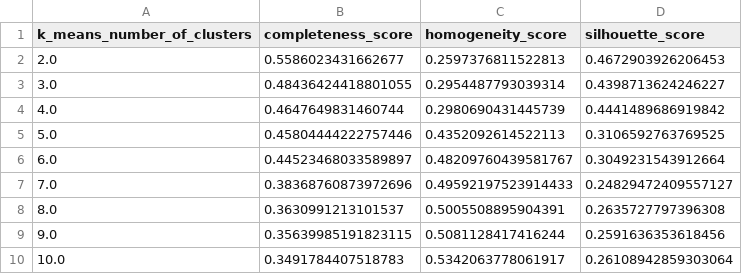
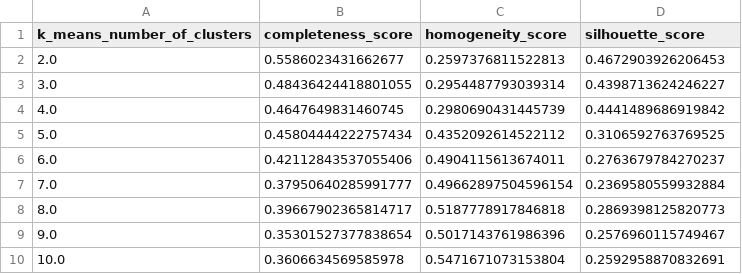
Before and after one commit to rpplayground/CS982, a CSV file: assignment1/kmeans_parameter_analysis.csv, drawn as a sheet.

Commit message:
Tidying up numbering an comments.

```diff
--- a/assignment1/kmeans_parameter_analysis.csv
+++ b/assignment1/kmeans_parameter_analysis.csv
@@ -3,8 +3,8 @@ k_means_number_of_clusters,completeness_score,homogeneity_score,silhouette_score
 3.0,0.48436424418801055,0.2954487793039314,0.4398713624246227
-4.0,0.4647649831460744,0.2980690431445739,0.4441489686919842
-5.0,0.45804444222757446,0.4352092614522113,0.3106592763769525
-6.0,0.44523468033589897,0.48209760439581767,0.3049231543912664
-7.0,0.38368760873972696,0.49592197523914433,0.24829472409557127
-8.0,0.3630991213101537,0.5005508895904391,0.2635727797396308
-9.0,0.35639985191823115,0.5081128417416244,0.2591636353618456
-10.0,0.3491784407518783,0.5342063778061917,0.26108942859303064
+4.0,0.4647649831460745,0.2980690431445739,0.4441489686919842
+5.0,0.45804444222757434,0.4352092614522112,0.3106592763769525
+6.0,0.42112843537055406,0.4904115613674011,0.2763679784270237
+7.0,0.37950640285991777,0.49662897504596154,0.2369580559932884
+8.0,0.39667902365814717,0.5187778917846818,0.2869398125820773
+9.0,0.35301527377838654,0.5017143761986396,0.2576960115749467
+10.0,0.3606634569585978,0.5471671073153804,0.2592958870832691
```
Also changed, not shown: assignment1/agglomerative_paramter_analysis.csv, 8 other files.
